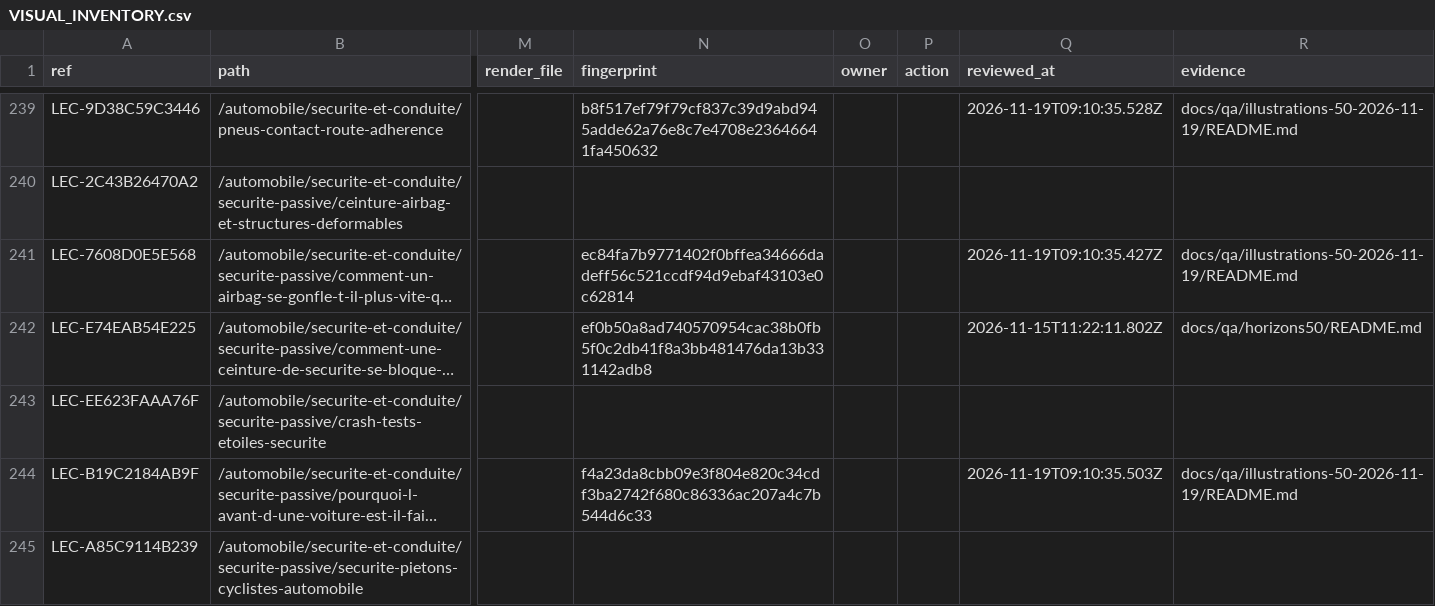
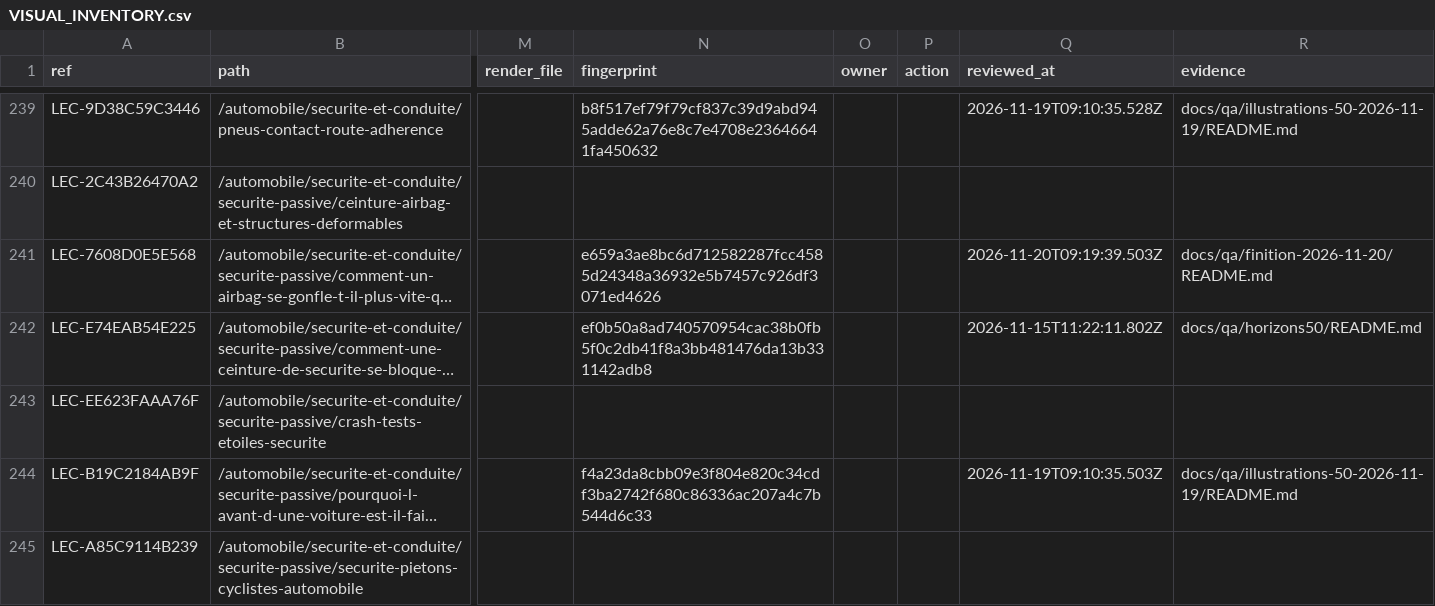
Before and after one commit to FreezyXV/Anakalypto, a CSV file: docs/collaboration/VISUAL_INVENTORY.csv, drawn as a sheet; only a part is shown, gaps mark what is left out; long unchanged cells end in …; the diff covers the shown part only; the diff names each change by its address in the sheet, - before the commit and + after, or states it on an @@ line.

```diff
--- a/docs/collaboration/VISUAL_INVENTORY.csv
+++ b/docs/collaboration/VISUAL_INVENTORY.csv
-N241 (fingerprint): ec84fa7b9771402f0bffea34666dadeff56c521ccdf94d9ebaf43103e0c62814
+N241 (fingerprint): e659a3ae8bc6d712582287fcc4585d24348a36932e5b7457c926df3071ed4626
-Q241 (reviewed_at): 2026-11-19T09:10:35.427Z
+Q241 (reviewed_at): 2026-11-20T09:19:39.503Z
-R241 (evidence): docs/qa/illustrations-50-2026-11-19/README.md
+R241 (evidence): docs/qa/finition-2026-11-20/README.md
```
Also changed, not shown: 27 edited cells elsewhere in this file, docs/collaboration/ILLUSTRATION_STATUS.csv, 26 other files.
